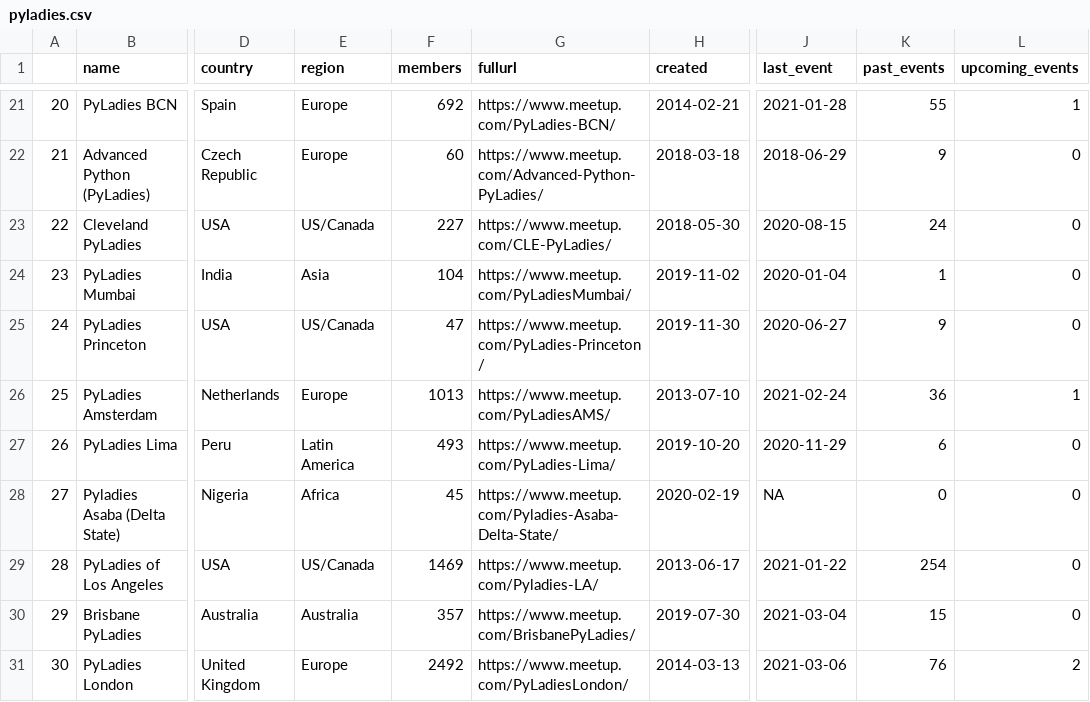
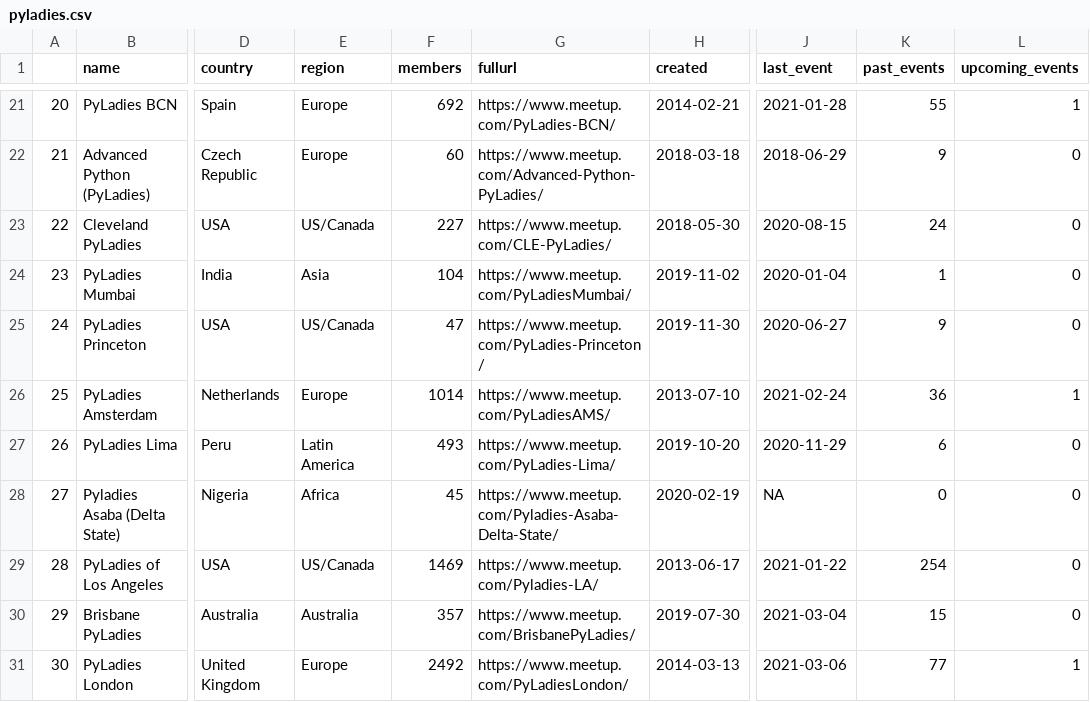
Before and after one commit to py-community/pyladies, a CSV file: docs/data/pyladies.csv, drawn as a sheet; only a part is shown, gaps mark what is left out; the diff covers the shown part only; the diff names each change by its address in the sheet, - before the commit and + after, or states it on an @@ line.

```diff
--- a/docs/data/pyladies.csv
+++ b/docs/data/pyladies.csv
-F26 (members): 1013
+F26 (members): 1014
-K31 (past_events): 76
+K31 (past_events): 77
-L31 (upcoming_events): 2
+L31 (upcoming_events): 1
```
Also changed, not shown: 14 edited cells elsewhere in this file, docs/data/pyladies_hosts.csv, 3 other files.
